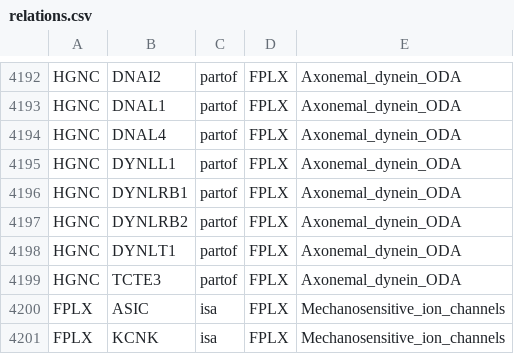
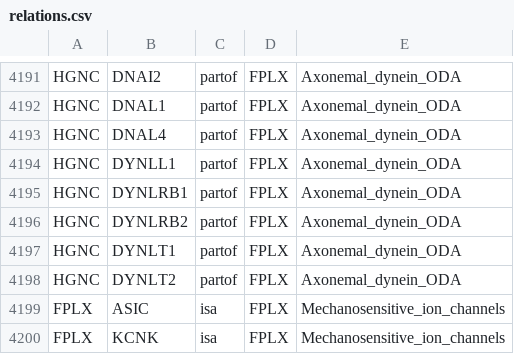
Before and after one commit to wikipathways/famplex, a CSV file: relations.csv, drawn as a sheet; only a part is shown, gaps mark what is left out; the diff covers the shown part only.

```diff
--- a/relations.csv
+++ b/relations.csv
@@ -4198,3 +4197,3 @@ HGNC,DYNLRB2,partof,FPLX,Axonemal_dynein_ODA
 HGNC,DYNLT1,partof,FPLX,Axonemal_dynein_ODA
-HGNC,TCTE3,partof,FPLX,Axonemal_dynein_ODA
+HGNC,DYNLT2,partof,FPLX,Axonemal_dynein_ODA
 FPLX,ASIC,isa,FPLX,Mechanosensitive_ion_channels
```
Also changed, not shown: 1 removed row and 10 edited cells elsewhere in this file.
